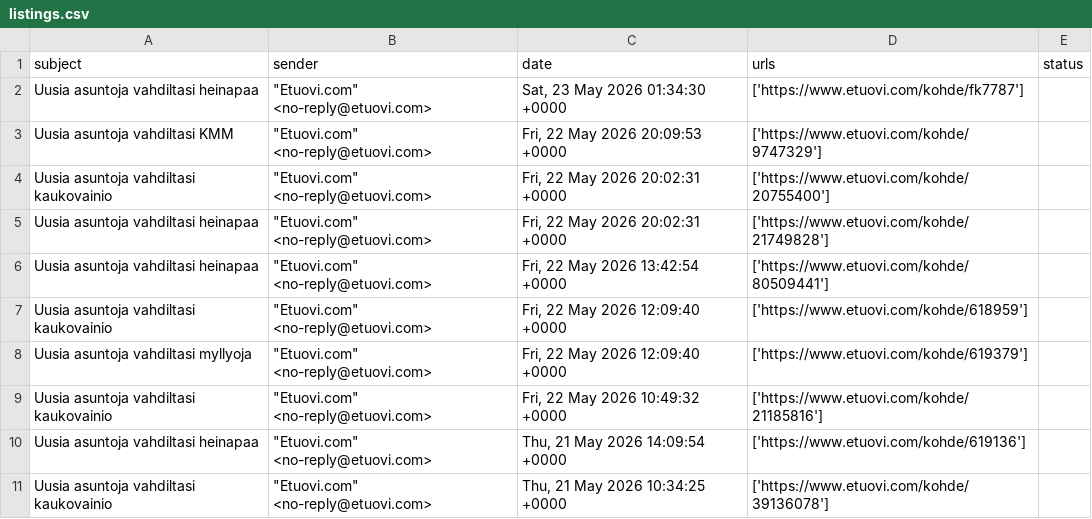
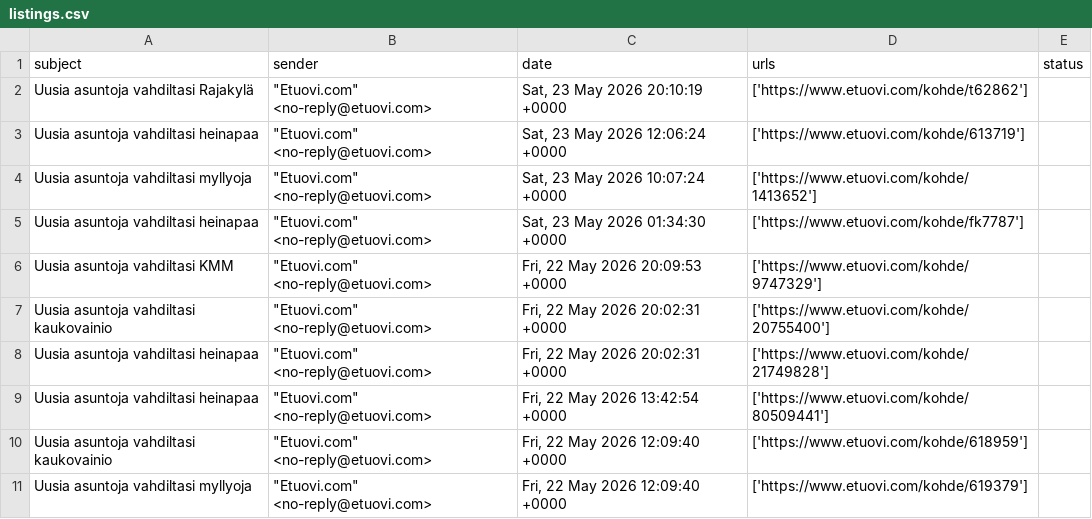
Before and after one commit to setuukka/etuovi, a CSV file: listings.csv, drawn as a sheet; removed rows and columns are numbered as before the commit, all else as after; the diff names each change by its address in the sheet, - before the commit and + after, or states it on an @@ line.

```diff
--- a/listings.csv
+++ b/listings.csv
+row 2: Uusia asuntoja vahdiltasi Rajakylä | "Etuovi.com" <no-reply@etuovi.com> | Sat, 23 May 2026 20:10:19 +0000 | ['https://www.etuovi.com/kohde/t62862']
+row 3: Uusia asuntoja vahdiltasi heinapaa | "Etuovi.com" <no-reply@etuovi.com> | Sat, 23 May 2026 12:06:24 +0000 | ['https://www.etuovi.com/kohde/613719']
+row 4: Uusia asuntoja vahdiltasi myllyoja | "Etuovi.com" <no-reply@etuovi.com> | Sat, 23 May 2026 10:07:24 +0000 | ['https://www.etuovi.com/kohde/1413652']
-row 9: Uusia asuntoja vahdiltasi kaukovainio | "Etuovi.com" <no-reply@etuovi.com> | Fri, 22 May 2026 10:49:32 +0000 | ['https://www.etuovi.com/kohde/21185816']
-row 10: Uusia asuntoja vahdiltasi heinapaa | "Etuovi.com" <no-reply@etuovi.com> | Thu, 21 May 2026 14:09:54 +0000 | ['https://www.etuovi.com/kohde/619136']
-row 11: Uusia asuntoja vahdiltasi kaukovainio | "Etuovi.com" <no-reply@etuovi.com> | Thu, 21 May 2026 10:34:25 +0000 | ['https://www.etuovi.com/kohde/39136078']
```
Also changed, not shown: df_for_streamlit.csv, 3 other files.
